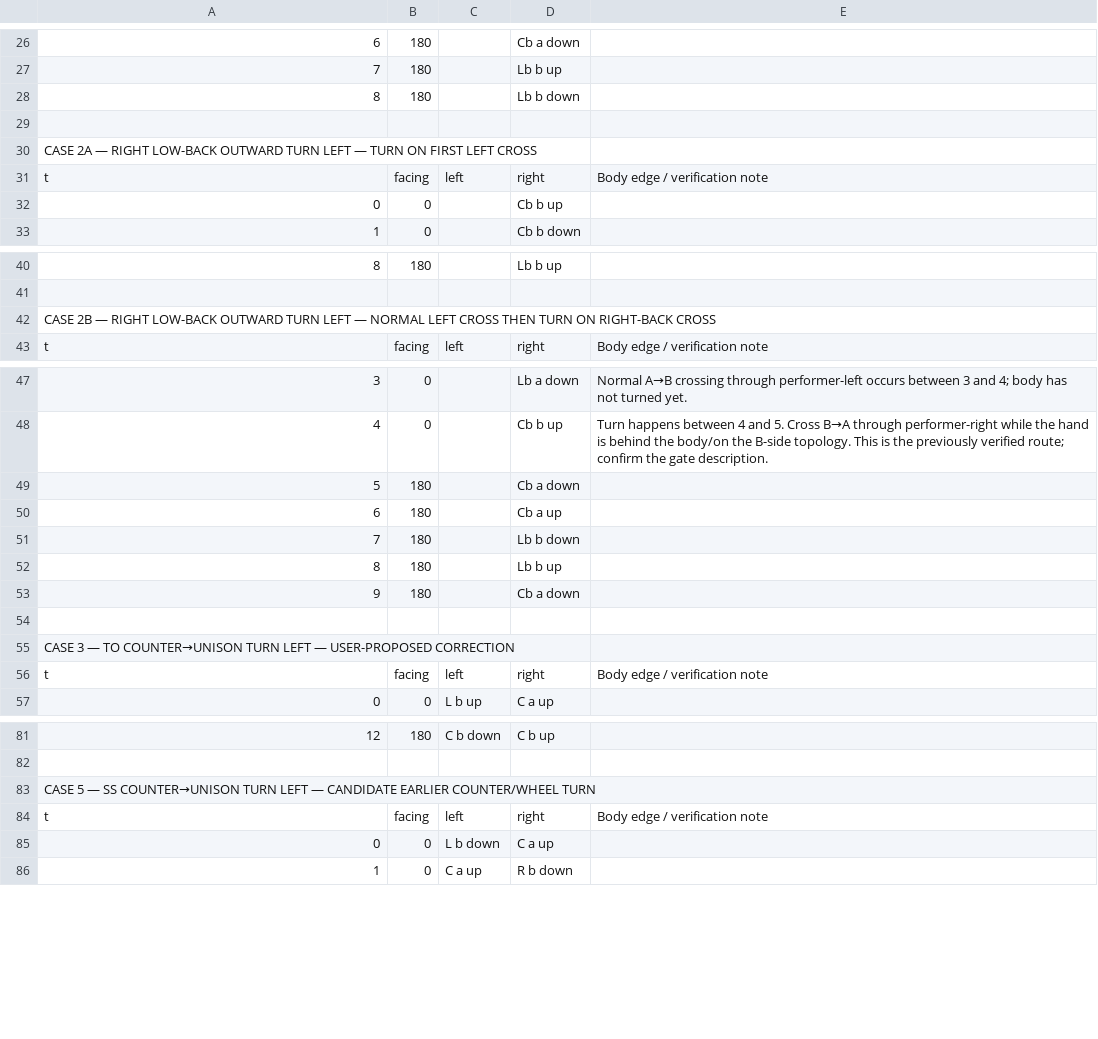
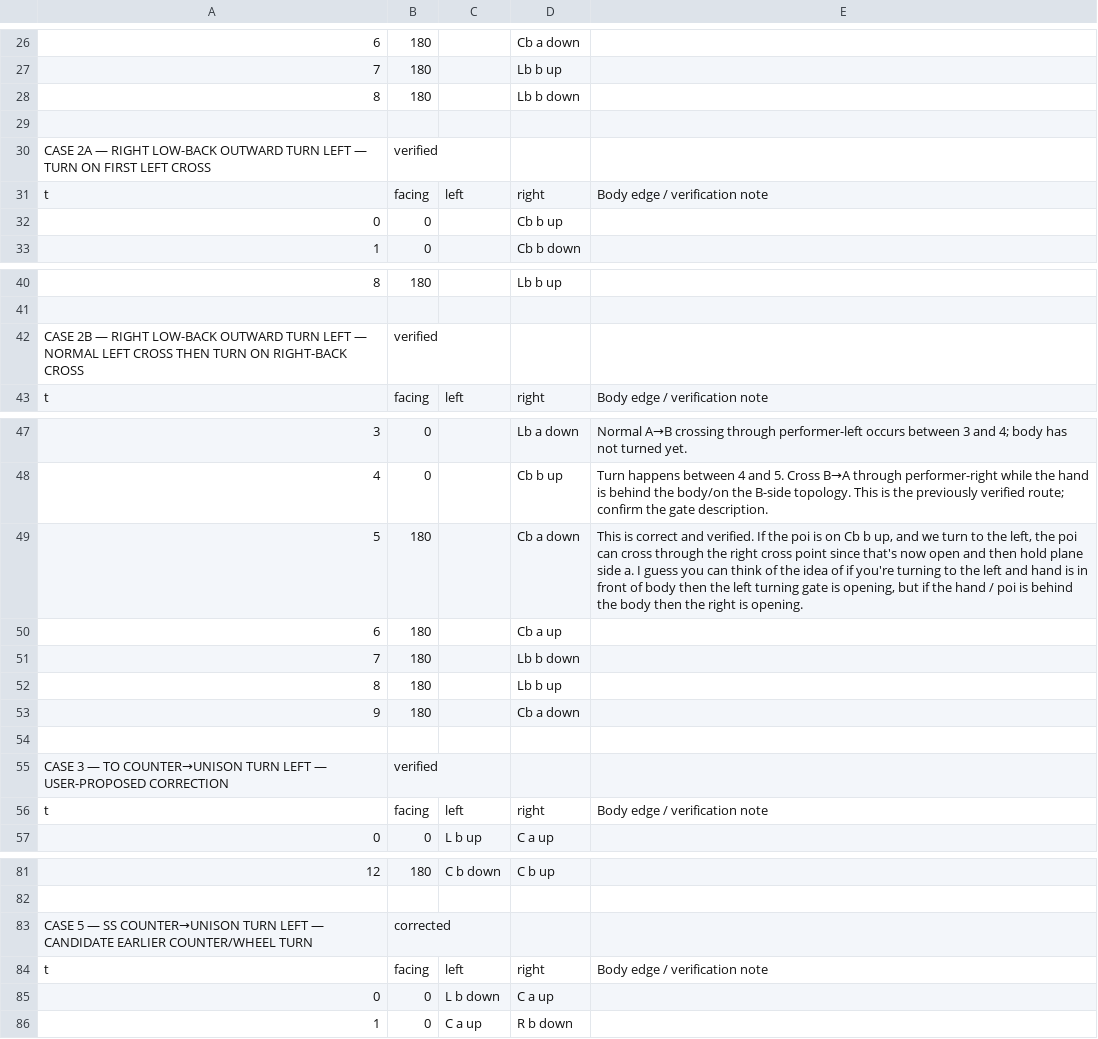
Before and after one commit to Jragon/poi-viz, a CSV file: research/mel-turning/candidates/low-reels-turn-edge-corrections.csv, drawn as a sheet; only a part is shown, gaps mark what is left out; the diff covers the shown part only; the diff names each change by its address in the sheet, - before the commit and + after, or states it on an @@ line.

Commit message:
correct low-reel turn edge evidence

```diff
--- a/research/mel-turning/candidates/low-reels-turn-edge-corrections.csv
+++ b/research/mel-turning/candidates/low-reels-turn-edge-corrections.csv
-B30: (empty)
+B30: verified
-B42: (empty)
+B42: verified
-E49: (empty)
+E49: This is correct and verified. If the poi is on Cb b up, and we turn to the left, the poi can cross through the right cross point since that's now open and then hold plane side a. I guess you can think of the idea of if you're turning to the left and hand is in front of body then the left turning gate is opening, but if the hand / poi is behind the body then the right is opening.
-B55: (empty)
+B55: verified
-B83: (empty)
+B83: corrected
```
Also changed, not shown: 22 edited cells elsewhere in this file.
